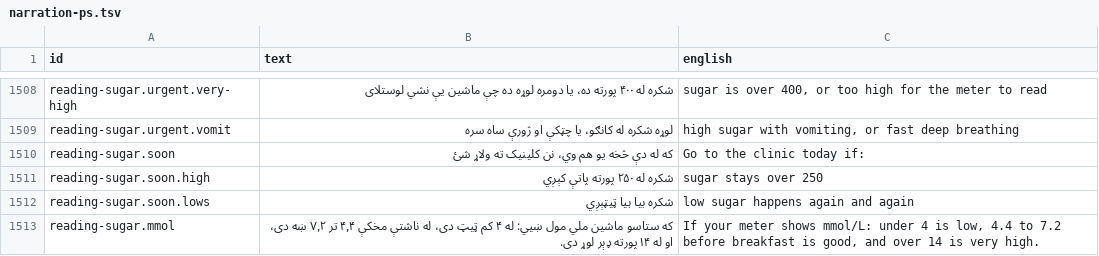
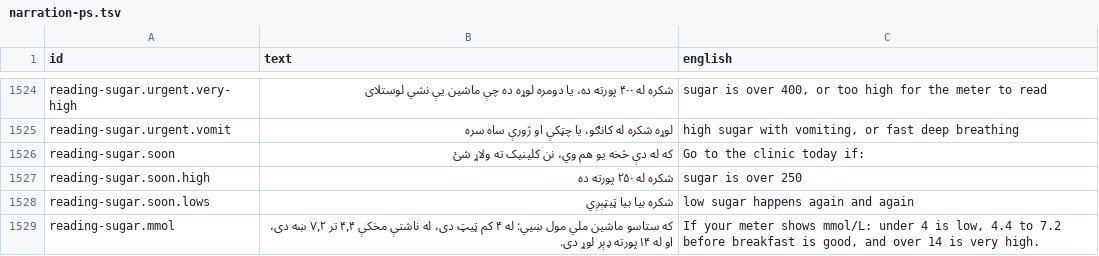
Before and after one commit to mokingsacc/Sehat, a TSV file: content/scripts/narration-ps.tsv, drawn as a sheet; only a part is shown, gaps mark what is left out; the diff covers the shown part only.

```diff
--- a/content/scripts/narration-ps.tsv
+++ b/content/scripts/narration-ps.tsv
@@ -1510,3 +1526,3 @@ reading-sugar.urgent.vomit	لوړه شکره له کانګو، یا چټکې ا
 reading-sugar.soon	که له دې څخه یو هم وي، نن کلینیک ته ولاړ شئ	Go to the clinic today if:
-reading-sugar.soon.high	شکره له ۲۵۰ پورته پاتې کېږي	sugar stays over 250
+reading-sugar.soon.high	شکره له ۲۵۰ پورته ده	sugar is over 250
 reading-sugar.soon.lows	شکره بیا بیا ټیټېږي	low sugar happens again and again
```
Also changed, not shown: 18 added rows and 8 edited cells elsewhere in this file, content/scripts/narration-fa.tsv, 13 other files.
